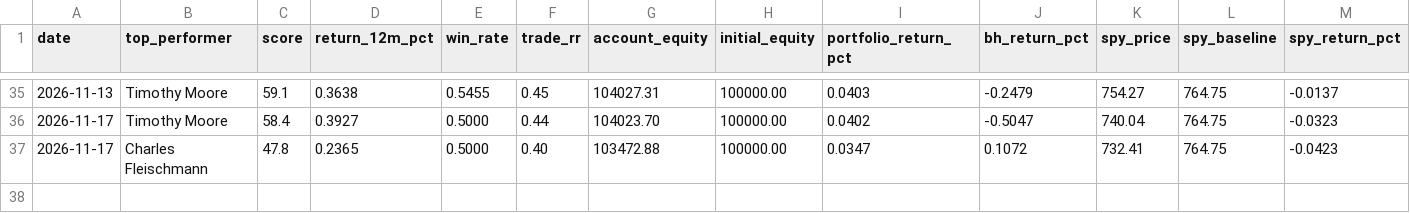
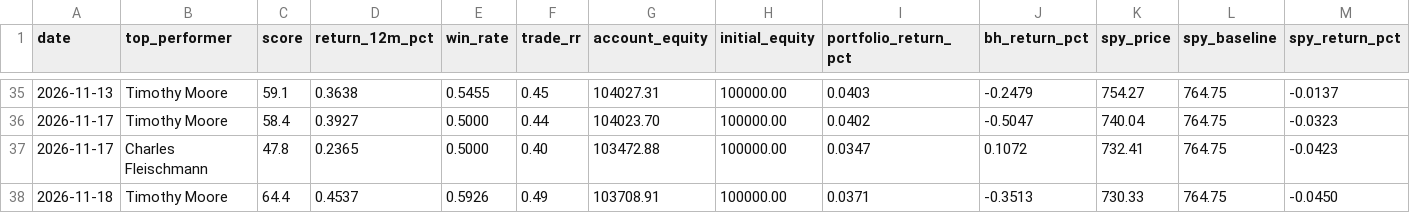
Before and after one commit to erikarbaiza/congress-trader, a CSV file: results.csv, drawn as a sheet; only a part is shown, gaps mark what is left out; rows hold the shown columns only; the diff names each change by its address in the sheet, - before the commit and + after, or states it on an @@ line.

```diff
--- a/results.csv
+++ b/results.csv
+row 38: 2026-11-18 | Timothy Moore | 64.4 | 0.4537 | 0.5926 | 0.49 | 103708.91 | 100000.00 | 0.0371 | -0.3513 | 730.33 | 764.75 | -0.0450
```
Also changed, not shown: results_earnings.csv, 3 other files.
